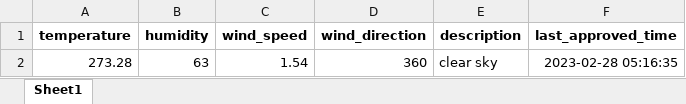
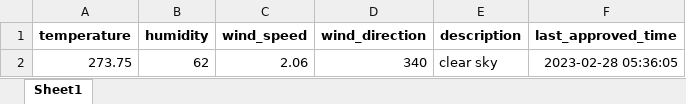
Before and after one commit to 13w13/test, an Excel workbook: weather_forecast.xlsx, sheet Sheet1, drawn as a sheet; values as stored, in another font and other column widths than the file's, no borders; removed rows and columns are numbered as before the commit, all else as after; the diff names each change by its address in the sheet, - before the commit and + after, or states it on an @@ line.

Commit message:
Update weather forecast

```diff
--- a/weather_forecast.xlsx (sheet Sheet1)
+++ b/weather_forecast.xlsx (sheet Sheet1)
-row 2: 273.28 | 63 | 1.54 | 360 | clear sky | 2023-02-28 05:16:35
+row 2: 273.75 | 62 | 2.06 | 340 | clear sky | 2023-02-28 05:36:05
```
